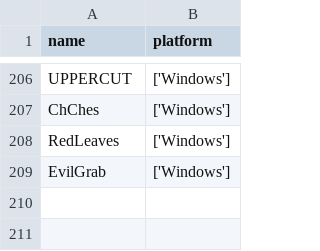
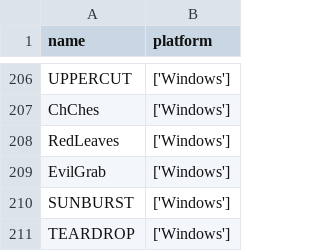
Before and after one commit to giorgioditizio/APTs-database, a CSV file: neo4j_db/raw_data/Malware.csv, drawn as a sheet; only a part is shown, gaps mark what is left out; the diff names each change by its address in the sheet, - before the commit and + after, or states it on an @@ line.

```diff
--- a/neo4j_db/raw_data/Malware.csv
+++ b/neo4j_db/raw_data/Malware.csv
+row 210: SUNBURST | ['Windows']
+row 211: TEARDROP | ['Windows']
```
Also changed, not shown: neo4j_db/raw_data/rel_threatactor_malware.csv, neo4j_db/raw_data/rel_threatactor_vulnerabilities.csv.
